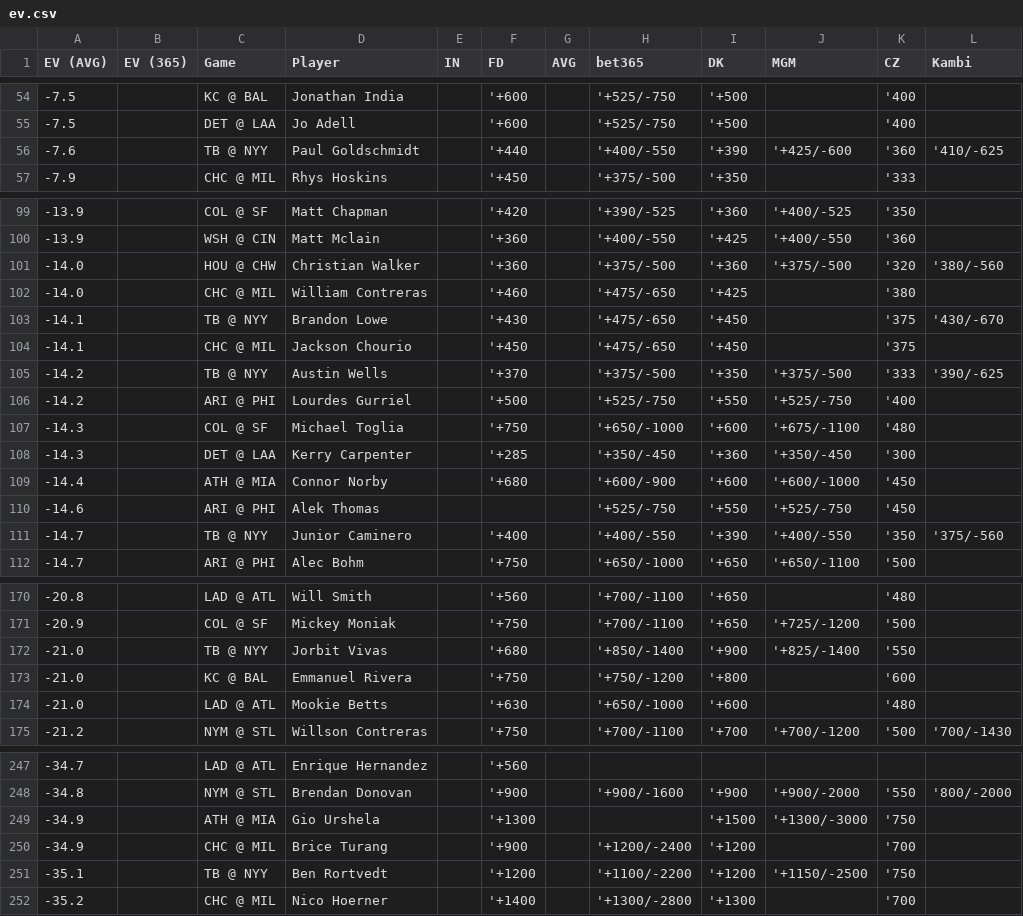
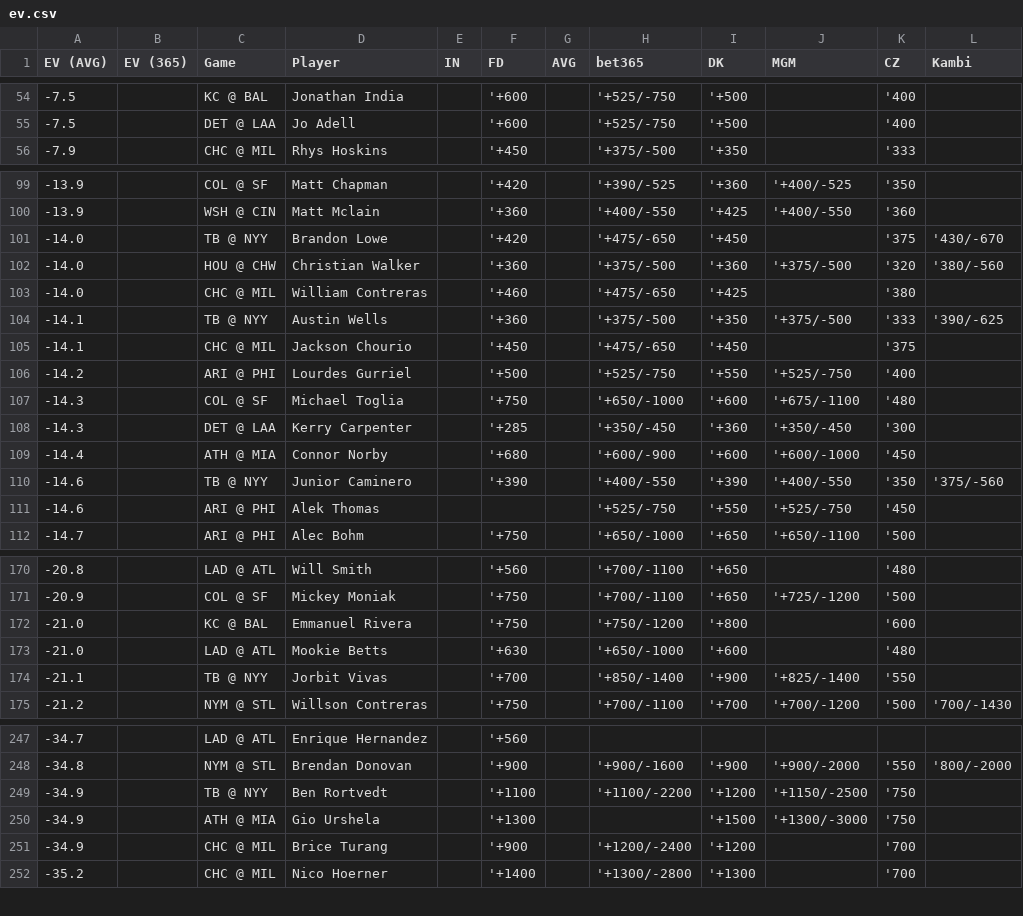
Before and after one commit to zhecht/lines, a CSV file: static/dingers/ev.csv, drawn as a sheet; only a part is shown, gaps mark what is left out; the diff covers the shown part only.

```diff
--- a/static/dingers/ev.csv
+++ b/static/dingers/ev.csv
@@ -55,3 +55,2 @@ EV (AVG)	EV (365)	Game	Player	IN	FD	AVG	bet365	DK	MGM	CZ	Kambi
 -7.5		DET @ LAA	Jo Adell		'+600		'+525/-750	'+500		'400	
--7.6		TB @ NYY	Paul Goldschmidt		'+440		'+400/-550	'+390	'+425/-600	'360	'410/-625
 -7.9		CHC @ MIL	Rhys Hoskins		'+450		'+375/-500	'+350		'333	
@@ -100,7 +100,7 @@ EV (AVG)	EV (365)	Game	Player	IN	FD	AVG	bet365	DK	MGM	CZ	Kambi
 -13.9		WSH @ CIN	Matt Mclain		'+360		'+400/-550	'+425	'+400/-550	'360	
+-14.0		TB @ NYY	Brandon Lowe		'+420		'+475/-650	'+450		'375	'430/-670
 -14.0		HOU @ CHW	Christian Walker		'+360		'+375/-500	'+360	'+375/-500	'320	'380/-560
 -14.0		CHC @ MIL	William Contreras		'+460		'+475/-650	'+425		'380	
--14.1		TB @ NYY	Brandon Lowe		'+430		'+475/-650	'+450		'375	'430/-670
+-14.1		TB @ NYY	Austin Wells		'+360		'+375/-500	'+350	'+375/-500	'333	'390/-625
 -14.1		CHC @ MIL	Jackson Chourio		'+450		'+475/-650	'+450		'375	
--14.2		TB @ NYY	Austin Wells		'+370		'+375/-500	'+350	'+375/-500	'333	'390/-625
 -14.2		ARI @ PHI	Lourdes Gurriel		'+500		'+525/-750	'+550	'+525/-750	'400	
@@ -109,4 +109,4 @@ EV (AVG)	EV (365)	Game	Player	IN	FD	AVG	bet365	DK	MGM	CZ	Kambi
 -14.4		ATH @ MIA	Connor Norby		'+680		'+600/-900	'+600	'+600/-1000	'450	
+-14.6		TB @ NYY	Junior Caminero		'+390		'+400/-550	'+390	'+400/-550	'350	'375/-560
 -14.6		ARI @ PHI	Alek Thomas				'+525/-750	'+550	'+525/-750	'450	
--14.7		TB @ NYY	Junior Caminero		'+400		'+400/-550	'+390	'+400/-550	'350	'375/-560
 -14.7		ARI @ PHI	Alec Bohm		'+750		'+650/-1000	'+650	'+650/-1100	'500	
@@ -171,5 +171,5 @@ EV (AVG)	EV (365)	Game	Player	IN	FD	AVG	bet365	DK	MGM	CZ	Kambi
 -20.9		COL @ SF	Mickey Moniak		'+750		'+700/-1100	'+650	'+725/-1200	'500	
--21.0		TB @ NYY	Jorbit Vivas		'+680		'+850/-1400	'+900	'+825/-1400	'550	
 -21.0		KC @ BAL	Emmanuel Rivera		'+750		'+750/-1200	'+800		'600	
 -21.0		LAD @ ATL	Mookie Betts		'+630		'+650/-1000	'+600		'480	
+-21.1		TB @ NYY	Jorbit Vivas		'+700		'+850/-1400	'+900	'+825/-1400	'550	
 -21.2		NYM @ STL	Willson Contreras		'+750		'+700/-1100	'+700	'+700/-1200	'500	'700/-1430
@@ -248,5 +248,5 @@ EV (AVG)	EV (365)	Game	Player	IN	FD	AVG	bet365	DK	MGM	CZ	Kambi
 -34.8		NYM @ STL	Brendan Donovan		'+900		'+900/-1600	'+900	'+900/-2000	'550	'800/-2000
+-34.9		TB @ NYY	Ben Rortvedt		'+1100		'+1100/-2200	'+1200	'+1150/-2500	'750	
 -34.9		ATH @ MIA	Gio Urshela		'+1300			'+1500	'+1300/-3000	'750	
 -34.9		CHC @ MIL	Brice Turang		'+900		'+1200/-2400	'+1200		'700	
--35.1		TB @ NYY	Ben Rortvedt		'+1200		'+1100/-2200	'+1200	'+1150/-2500	'750	
 -35.2		CHC @ MIL	Nico Hoerner		'+1400		'+1300/-2800	'+1300		'700	
```
Also changed, not shown: 3 added rows, 2 removed rows and 7 edited cells elsewhere in this file, 7 other files.
